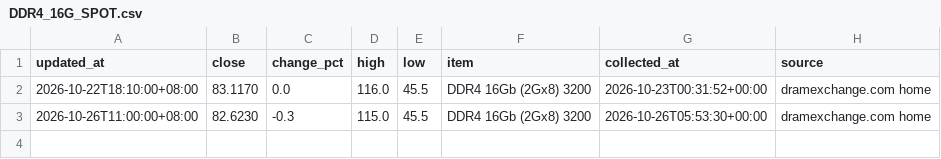
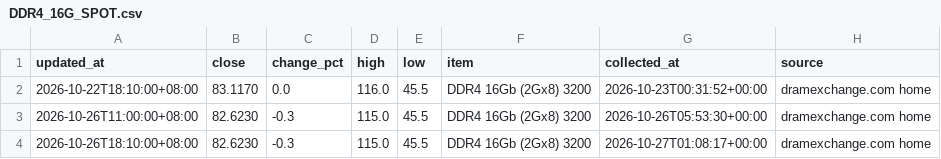
Before and after one commit to 10bpwonsoo/10bp, a CSV file: marketpulse/data/semiconductor/spot/DDR4_16G_SPOT.csv, drawn as a sheet.

```diff
--- a/marketpulse/data/semiconductor/spot/DDR4_16G_SPOT.csv
+++ b/marketpulse/data/semiconductor/spot/DDR4_16G_SPOT.csv
@@ -3 +3,2 @@ updated_at,close,change_pct,high,low,item,collected_at,source
 2026-10-26T11:00:00+08:00,82.6230,-0.3,115.0,45.5,DDR4 16Gb (2Gx8) 3200,2026-10-26T05:53:30+00:00,dramexchange.com home
+2026-10-26T18:10:00+08:00,82.6230,-0.3,115.0,45.5,DDR4 16Gb (2Gx8) 3200,2026-10-27T01:08:17+00:00,dramexchange.com home
```
Also changed, not shown: marketpulse/data/semiconductor/spot/DDR4_16G_ETT_SPOT.csv, marketpulse/data/semiconductor/spot/DDR4_8G_ETT_SPOT.csv, 3 other files.
